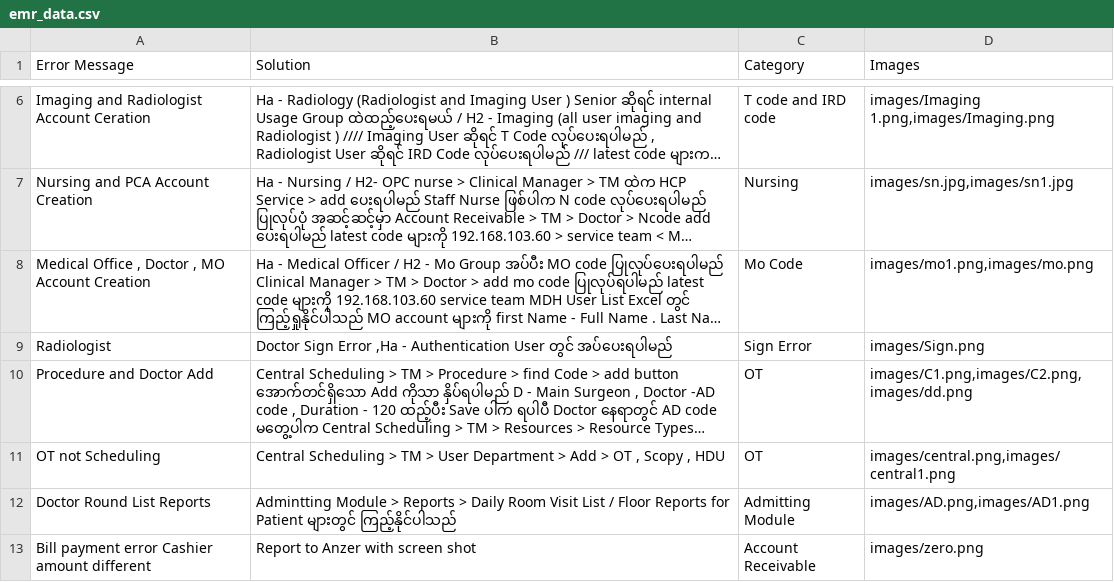
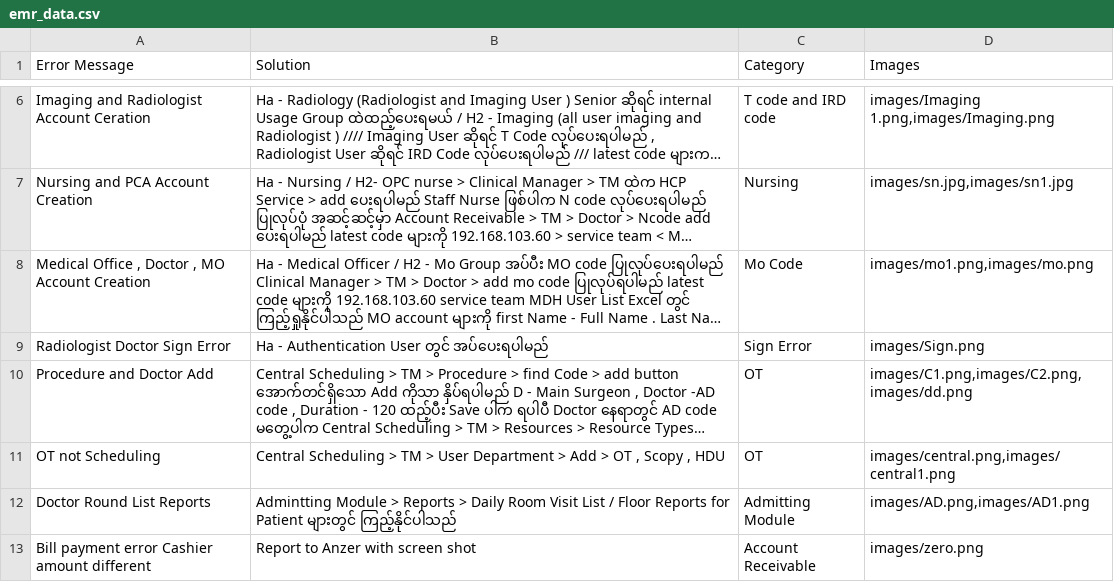
Before and after one commit to zawzawlinn/EMR_Solver-, a CSV file: emr_data.csv, drawn as a sheet; only a part is shown, gaps mark what is left out; long unchanged cells end in …; the diff names each change by its address in the sheet, - before the commit and + after, or states it on an @@ line.

Commit message:
Update emr_data.csv

```diff
--- a/emr_data.csv
+++ b/emr_data.csv
-A9 (Error Message): Radiologist
+A9 (Error Message): Radiologist Doctor Sign Error
-B9 (Solution): Doctor Sign Error ,Ha - Authentication…
+B9 (Solution): Ha - Authentication…
```
